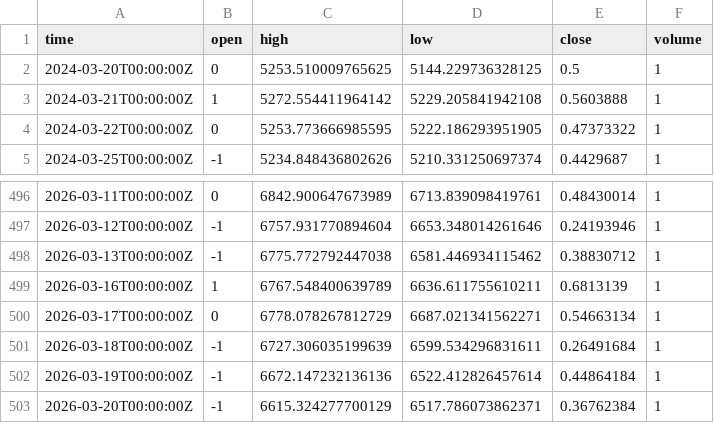
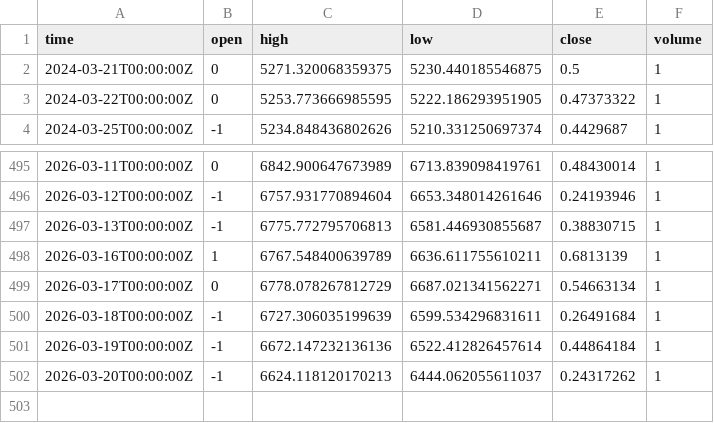
Before and after one commit to majixai/majixai.github.io, a CSV file: SP500_ML_RESULTS.csv, drawn as a sheet; only a part is shown, gaps mark what is left out.

```diff
--- a/SP500_ML_RESULTS.csv
+++ b/SP500_ML_RESULTS.csv
@@ -1,4 +1,3 @@
 time,open,high,low,close,volume
-2024-03-20T00:00:00Z,0,5253.510009765625,5144.229736328125,0.5,1
-2024-03-21T00:00:00Z,1,5272.554411964142,5229.205841942108,0.5603888,1
+2024-03-21T00:00:00Z,0,5271.320068359375,5230.440185546875,0.5,1
 2024-03-22T00:00:00Z,0,5253.773666985595,5222.186293951905,0.47373322,1
@@ -497,3 +496,3 @@ time,open,high,low,close,volume
 2026-03-12T00:00:00Z,-1,6757.931770894604,6653.348014261646,0.24193946,1
-2026-03-13T00:00:00Z,-1,6775.772792447038,6581.446934115462,0.38830712,1
+2026-03-13T00:00:00Z,-1,6775.772795706813,6581.446930855687,0.38830715,1
 2026-03-16T00:00:00Z,1,6767.548400639789,6636.611755610211,0.6813139,1
@@ -502,2 +501,2 @@ time,open,high,low,close,volume
 2026-03-19T00:00:00Z,-1,6672.147232136136,6522.412826457614,0.44864184,1
-2026-03-20T00:00:00Z,-1,6615.324277700129,6517.786073862371,0.36762384,1
+2026-03-20T00:00:00Z,-1,6624.118120170213,6444.062055611037,0.24317262,1
```
